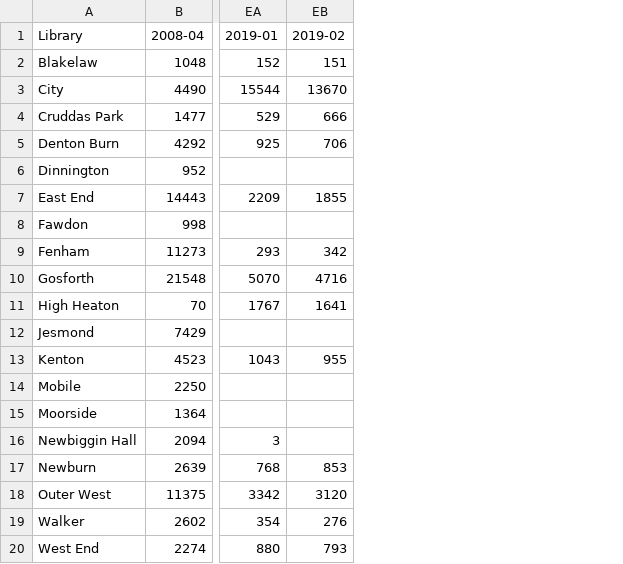
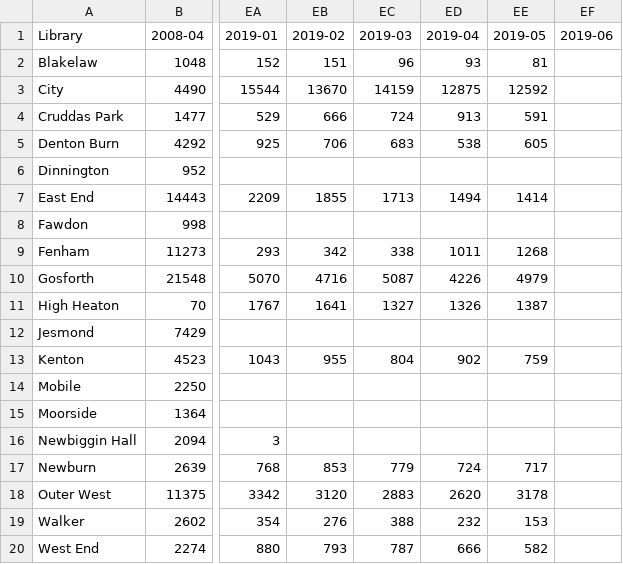
Before and after one commit to ToonLibraries/library-open-data, a CSV file: loans/2008-onwards-monthly-issues-by-branch.csv, drawn as a sheet; only a part is shown, gaps mark what is left out; the diff names each change by its address in the sheet, - before the commit and + after, or states it on an @@ line.

Commit message:
Updated to May 2019

```diff
--- a/loans/2008-onwards-monthly-issues-by-branch.csv
+++ b/loans/2008-onwards-monthly-issues-by-branch.csv
+column EC (2019-03), rows 2-20: 96 | 14159 | 724 | 683 |  | 1713 |  | 338 | 5087 | 1327 |  | 804 |  |  |  | 779 | 2883 | 388 | 787
+column ED (2019-04), rows 2-20: 93 | 12875 | 913 | 538 |  | 1494 |  | 1011 | 4226 | 1326 |  | 902 |  |  |  | 724 | 2620 | 232 | 666
+column EE (2019-05), rows 2-20: 81 | 12592 | 591 | 605 |  | 1414 |  | 1268 | 4979 | 1387 |  | 759 |  |  |  | 717 | 3178 | 153 | 582
+column EF (2019-06), empty
```
